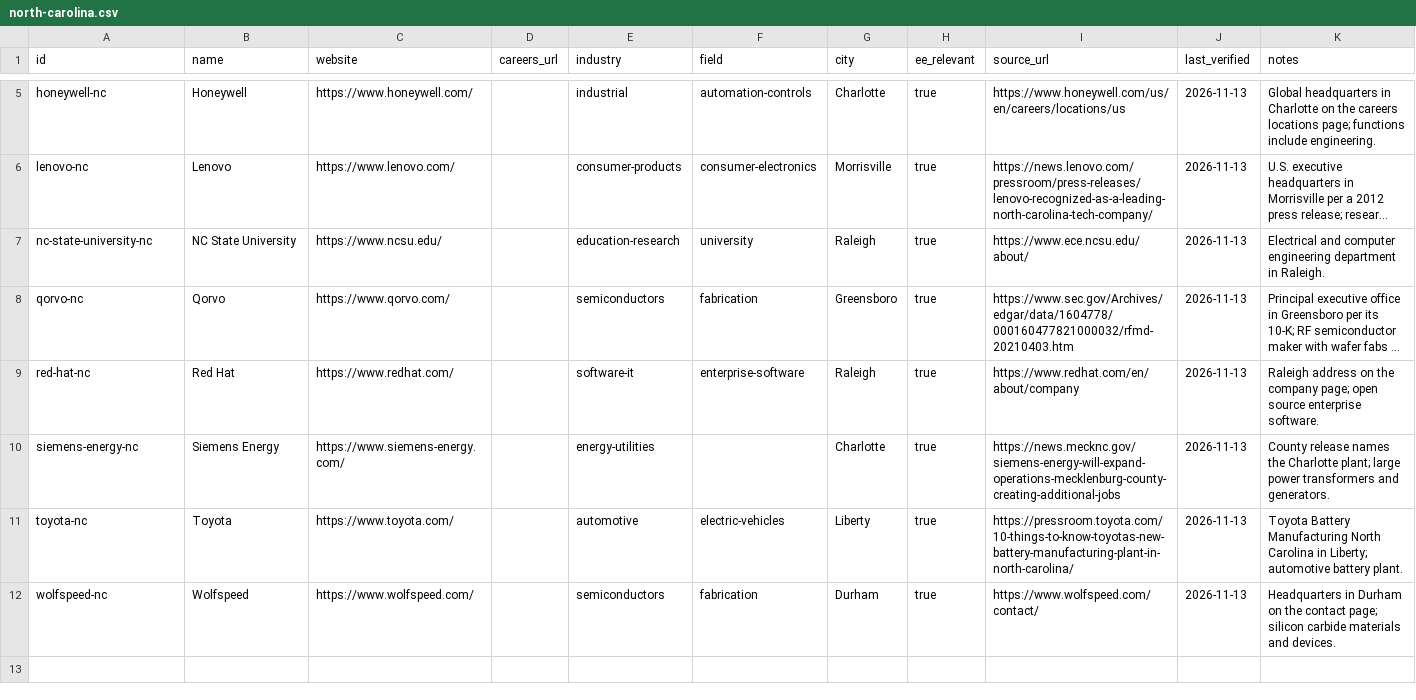
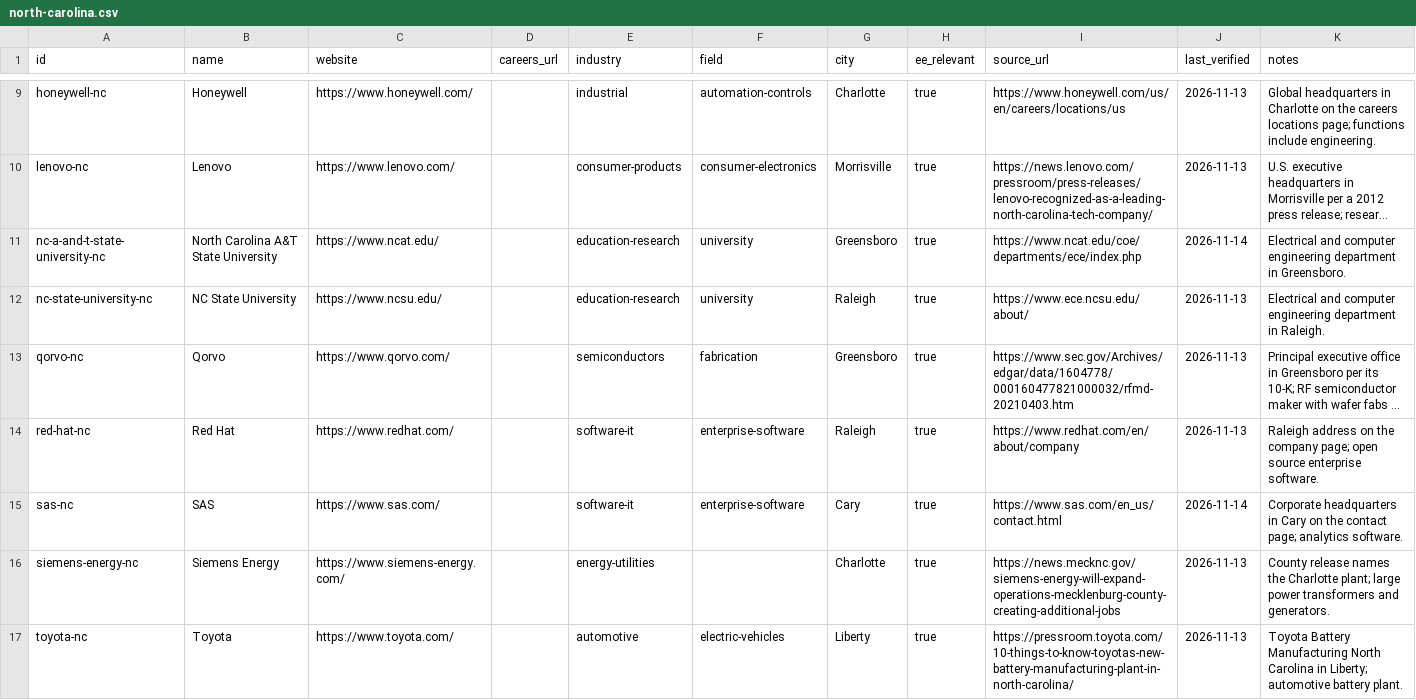
Before and after one commit to edwardasilva/company-lists, a CSV file: data/us/nc/north-carolina.csv, drawn as a sheet; only a part is shown, gaps mark what is left out; the shorter side is filled out with more unchanged rows; long unchanged cells end in …; the diff covers the shown part only; the diff names each change by its address in the sheet, - before the commit and + after, or states it on an @@ line.

```diff
--- a/data/us/nc/north-carolina.csv
+++ b/data/us/nc/north-carolina.csv
+row 11: nc-a-and-t-state-university-nc | North Carolina A&T State University | https://www.ncat.edu/ |  | education-research | university | Greensboro | true | https://www.ncat.edu/coe/departments/ece/index.php | 2026-11-14 | Electrical and computer engineering department in Greensboro.
+row 15: sas-nc | SAS | https://www.sas.com/ |  | software-it | enterprise-software | Cary | true | https://www.sas.com/en_us/contact.html | 2026-11-14 | Corporate headquarters in Cary on the contact page; analytics software.
```
Also changed, not shown: 6 added rows elsewhere in this file.
